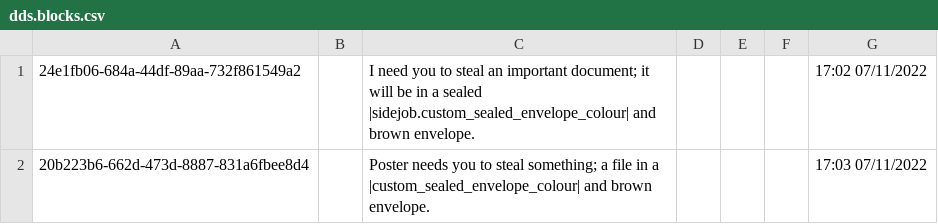
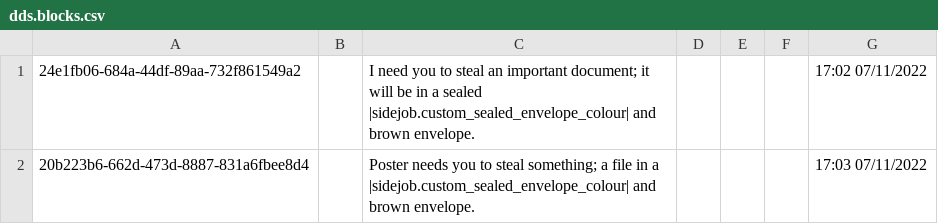
Before and after one commit to piepieonline/ShadowsOfDoubtMods, a CSV file: TheftObjectiveColours/ModFolderContent/plugins/DDSContent/Strings/English/dds.blocks.csv, drawn as a sheet.

Commit message:
TheftObjectiveColours released

```diff
--- a/TheftObjectiveColours/ModFolderContent/plugins/DDSContent/Strings/English/dds.blocks.csv
+++ b/TheftObjectiveColours/ModFolderContent/plugins/DDSContent/Strings/English/dds.blocks.csv
@@ -1,2 +1,2 @@
 "24e1fb06-684a-44df-89aa-732f861549a2",,"I need you to steal an important document; it will be in a sealed |sidejob.custom_sealed_envelope_colour| and brown envelope.",,,,"17:02 07/11/2022",
-"20b223b6-662d-473d-8887-831a6fbee8d4",,"Poster needs you to steal something; a file in a |custom_sealed_envelope_colour| and brown envelope.",,,,"17:03 07/11/2022",
+"20b223b6-662d-473d-8887-831a6fbee8d4",,"Poster needs you to steal something; a file in a |sidejob.custom_sealed_envelope_colour| and brown envelope.",,,,"17:03 07/11/2022",
```
Also changed, not shown: 2 other files.
